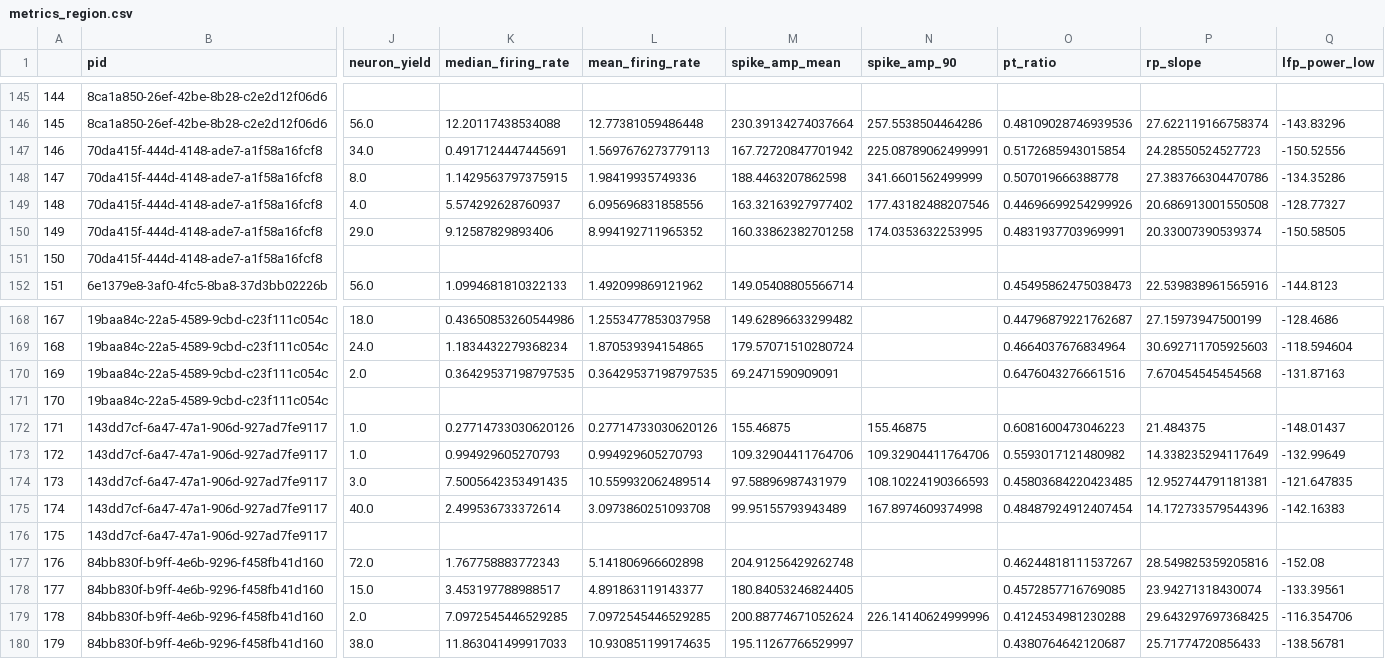
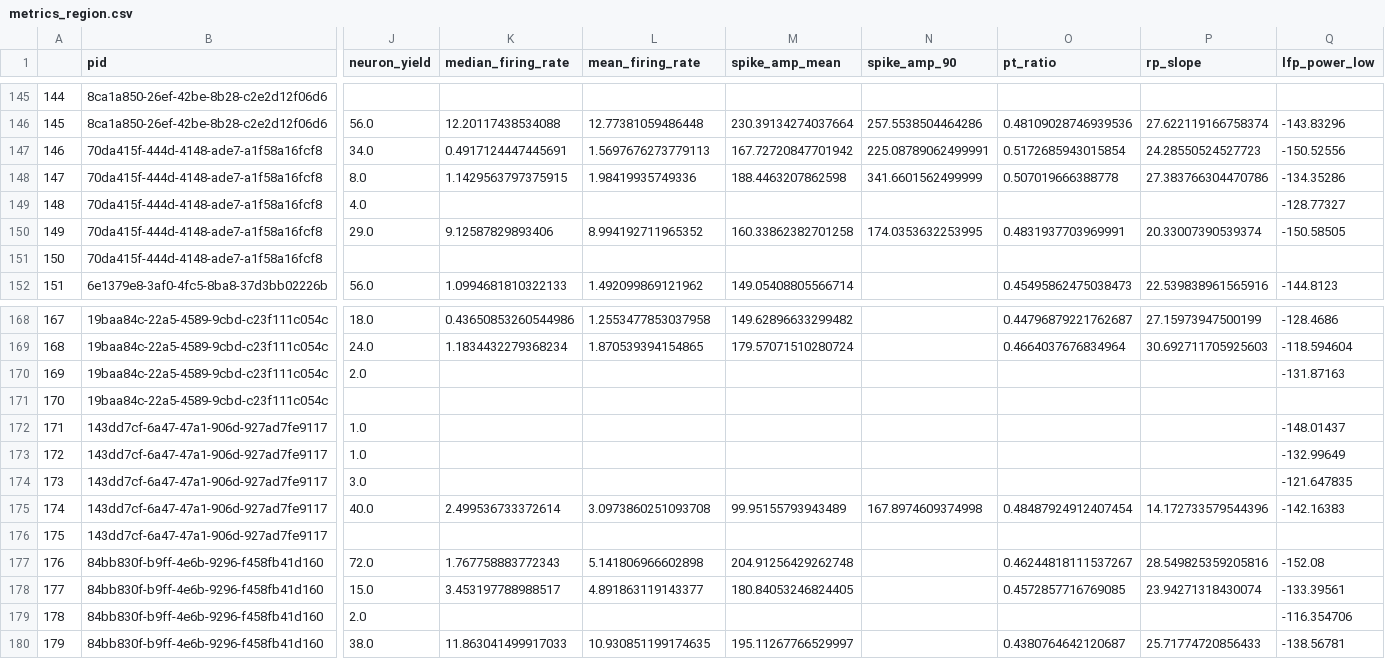
Before and after one commit to int-brain-lab/paper-reproducible-ephys, a CSV file: data/metrics_region.csv, drawn as a sheet; only a part is shown, gaps mark what is left out; the diff covers the shown part only; the diff names each change by its address in the sheet, - before the commit and + after, or states it on an @@ line.

```diff
--- a/data/metrics_region.csv
+++ b/data/metrics_region.csv
-K149 (median_firing_rate): 5.574292628760937
+K149 (median_firing_rate): (empty)
-L149 (mean_firing_rate): 6.095696831858556
+L149 (mean_firing_rate): (empty)
-M149 (spike_amp_mean): 163.32163927977402
+M149 (spike_amp_mean): (empty)
-N149 (spike_amp_90): 177.43182488207546
+N149 (spike_amp_90): (empty)
-O149 (pt_ratio): 0.44696699254299926
+O149 (pt_ratio): (empty)
-P149 (rp_slope): 20.686913001550508
+P149 (rp_slope): (empty)
-K170 (median_firing_rate): 0.36429537198797535
+K170 (median_firing_rate): (empty)
-L170 (mean_firing_rate): 0.36429537198797535
+L170 (mean_firing_rate): (empty)
-M170 (spike_amp_mean): 69.2471590909091
+M170 (spike_amp_mean): (empty)
-O170 (pt_ratio): 0.6476043276661516
+O170 (pt_ratio): (empty)
-P170 (rp_slope): 7.670454545454568
+P170 (rp_slope): (empty)
-K172 (median_firing_rate): 0.27714733030620126
+K172 (median_firing_rate): (empty)
-L172 (mean_firing_rate): 0.27714733030620126
+L172 (mean_firing_rate): (empty)
-M172 (spike_amp_mean): 155.46875
+M172 (spike_amp_mean): (empty)
-N172 (spike_amp_90): 155.46875
+N172 (spike_amp_90): (empty)
-O172 (pt_ratio): 0.6081600473046223
+O172 (pt_ratio): (empty)
-P172 (rp_slope): 21.484375
+P172 (rp_slope): (empty)
-K173 (median_firing_rate): 0.994929605270793
+K173 (median_firing_rate): (empty)
-L173 (mean_firing_rate): 0.994929605270793
+L173 (mean_firing_rate): (empty)
-M173 (spike_amp_mean): 109.32904411764706
+M173 (spike_amp_mean): (empty)
-N173 (spike_amp_90): 109.32904411764706
+N173 (spike_amp_90): (empty)
-O173 (pt_ratio): 0.5593017121480982
+O173 (pt_ratio): (empty)
-P173 (rp_slope): 14.338235294117649
+P173 (rp_slope): (empty)
-K174 (median_firing_rate): 7.5005642353491435
+K174 (median_firing_rate): (empty)
-L174 (mean_firing_rate): 10.559932062489514
+L174 (mean_firing_rate): (empty)
-M174 (spike_amp_mean): 97.58896987431979
+M174 (spike_amp_mean): (empty)
-N174 (spike_amp_90): 108.10224190366593
+N174 (spike_amp_90): (empty)
-O174 (pt_ratio): 0.45803684220423485
+O174 (pt_ratio): (empty)
-P174 (rp_slope): 12.952744791181381
+P174 (rp_slope): (empty)
-K179 (median_firing_rate): 7.0972545446529285
+K179 (median_firing_rate): (empty)
-L179 (mean_firing_rate): 7.0972545446529285
+L179 (mean_firing_rate): (empty)
-M179 (spike_amp_mean): 200.88774671052624
+M179 (spike_amp_mean): (empty)
-N179 (spike_amp_90): 226.14140624999996
+N179 (spike_amp_90): (empty)
-O179 (pt_ratio): 0.4124534981230288
+O179 (pt_ratio): (empty)
-P179 (rp_slope): 29.643297697368425
+P179 (rp_slope): (empty)
```
Also changed, not shown: 138 edited cells elsewhere in this file, data/lfp_ratio_per_region.csv, 4 other files.
